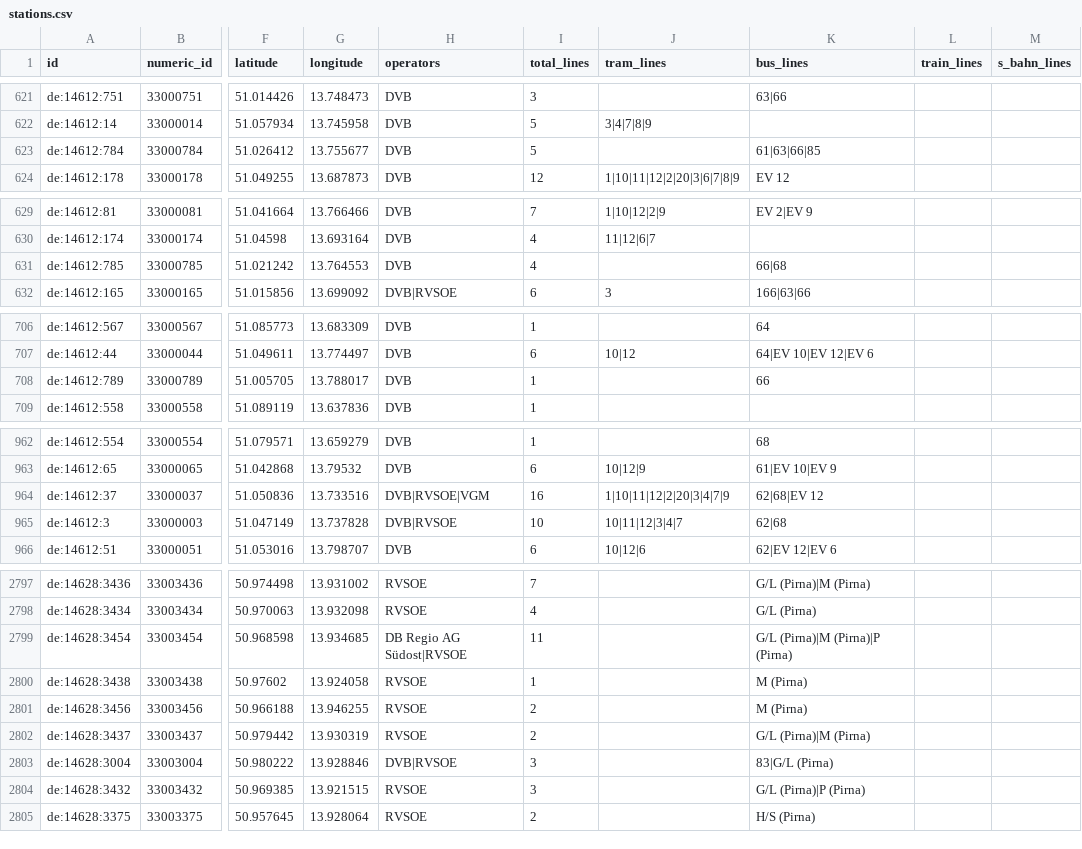
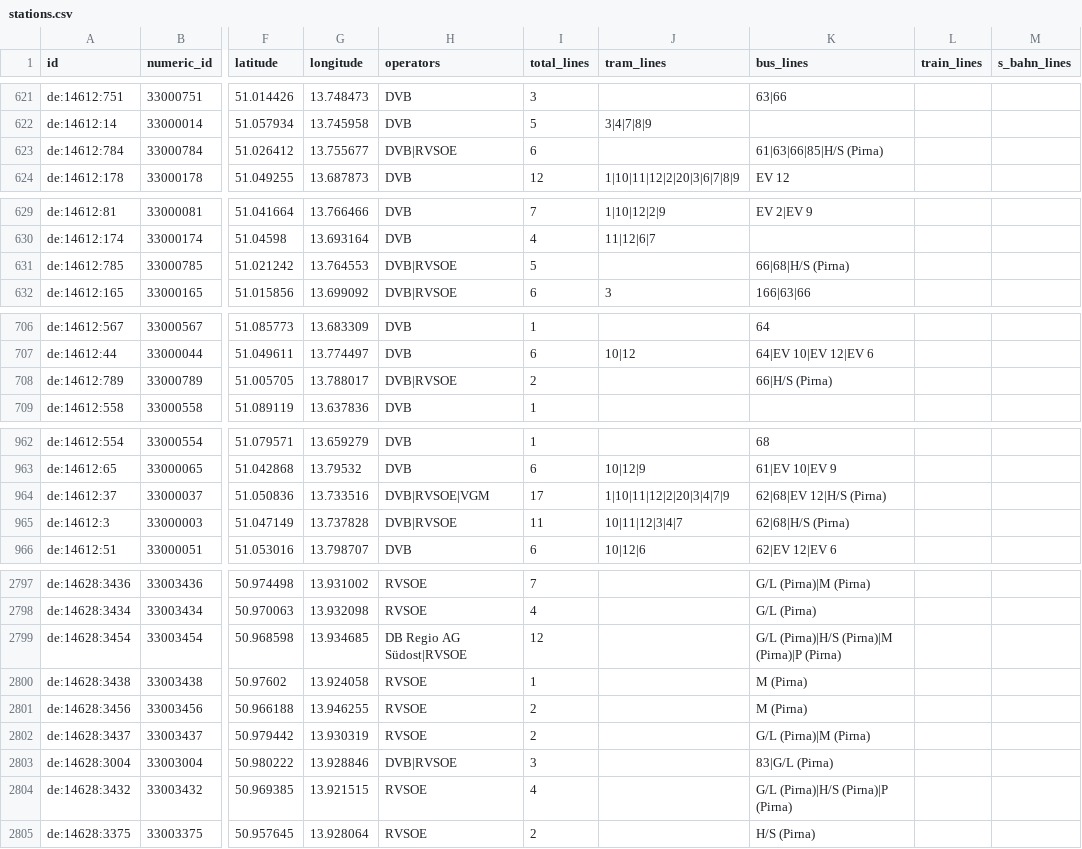
Before and after one commit to kiliankoe/vvo, a CSV file: data/stations.csv, drawn as a sheet; only a part is shown, gaps mark what is left out; the diff covers the shown part only; the diff names each change by its address in the sheet, - before the commit and + after, or states it on an @@ line.

```diff
--- a/data/stations.csv
+++ b/data/stations.csv
-H623 (operators): DVB
+H623 (operators): DVB|RVSOE
-I623 (total_lines): 5
+I623 (total_lines): 6
-K623 (bus_lines): 61|63|66|85
+K623 (bus_lines): 61|63|66|85|H/S (Pirna)
-H631 (operators): DVB
+H631 (operators): DVB|RVSOE
-I631 (total_lines): 4
+I631 (total_lines): 5
-K631 (bus_lines): 66|68
+K631 (bus_lines): 66|68|H/S (Pirna)
-H708 (operators): DVB
+H708 (operators): DVB|RVSOE
-I708 (total_lines): 1
+I708 (total_lines): 2
-K708 (bus_lines): 66
+K708 (bus_lines): 66|H/S (Pirna)
-I964 (total_lines): 16
+I964 (total_lines): 17
-K964 (bus_lines): 62|68|EV 12
+K964 (bus_lines): 62|68|EV 12|H/S (Pirna)
-I965 (total_lines): 10
+I965 (total_lines): 11
-K965 (bus_lines): 62|68
+K965 (bus_lines): 62|68|H/S (Pirna)
-I2799 (total_lines): 11
+I2799 (total_lines): 12
-K2799 (bus_lines): G/L (Pirna)|M (Pirna)|P (Pirna)
+K2799 (bus_lines): G/L (Pirna)|H/S (Pirna)|M (Pirna)|P (Pirna)
-I2804 (total_lines): 3
+I2804 (total_lines): 4
-K2804 (bus_lines): G/L (Pirna)|P (Pirna)
+K2804 (bus_lines): G/L (Pirna)|H/S (Pirna)|P (Pirna)
```
Also changed, not shown: 41 edited cells elsewhere in this file, 3 other files.
